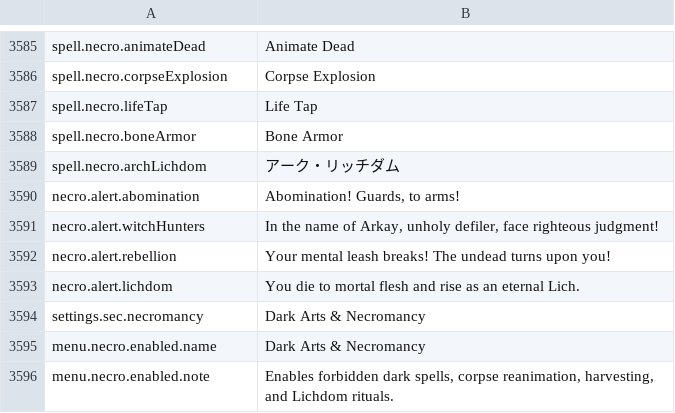
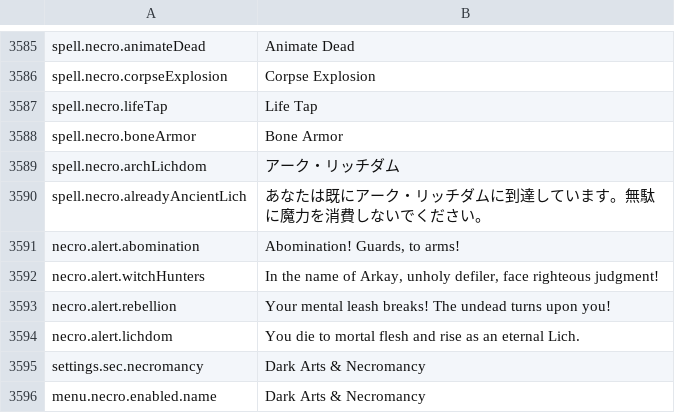
Before and after one commit to Chuz13/daggerfall-forever, a CSV file: locales/ja/Port_Strings.csv, drawn as a sheet; only a part is shown, gaps mark what is left out; the shorter side is filled out with more unchanged rows.

Commit message:
feat(necromancy): handle already Ancient Lich ritual cast with refusal notification and 26-language localization

```diff
--- a/locales/ja/Port_Strings.csv
+++ b/locales/ja/Port_Strings.csv
@@ -3591,2 +3591,3 @@ spell.necro.boneArmor,"Bone Armor"
 spell.necro.archLichdom,"アーク・リッチダム"
+spell.necro.alreadyAncientLich,"あなたは既にアーク・リッチダムに到達しています。無駄に魔力を消費しないでください。"
 necro.alert.abomination,"Abomination! Guards, to arms!"
```
Also changed, not shown: locales/bg/Port_Strings.csv, locales/el/Port_Strings.csv, 26 other files.
